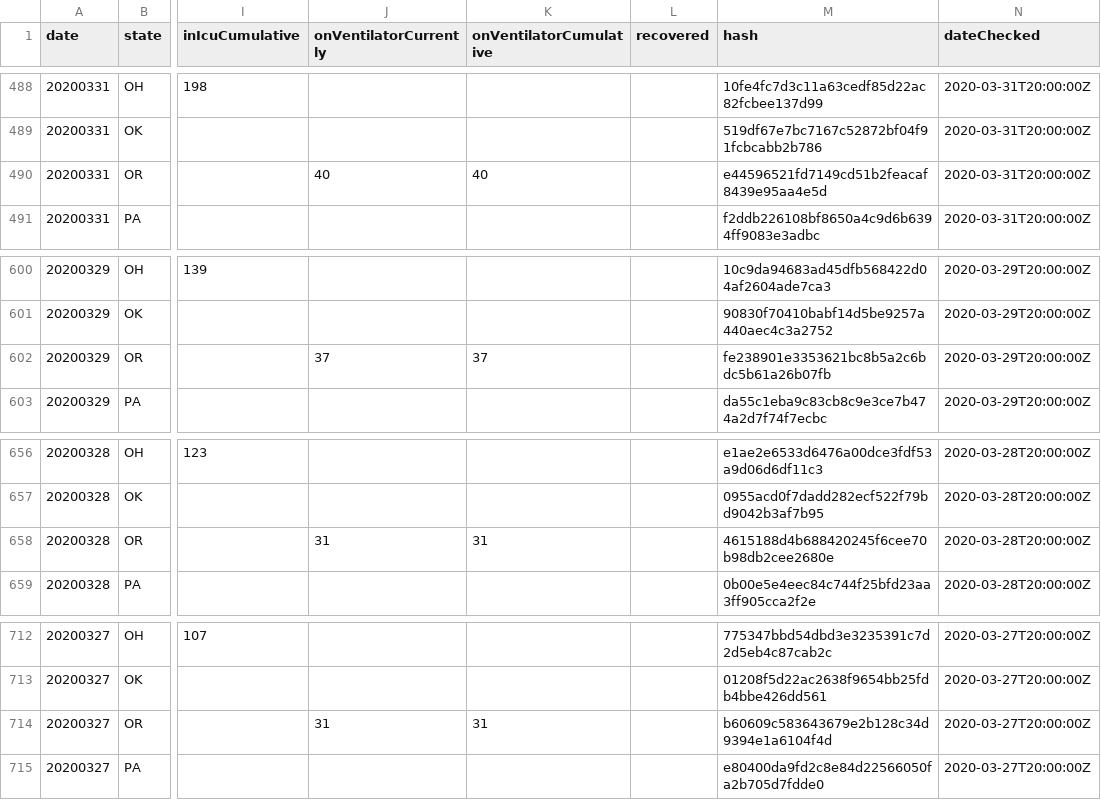
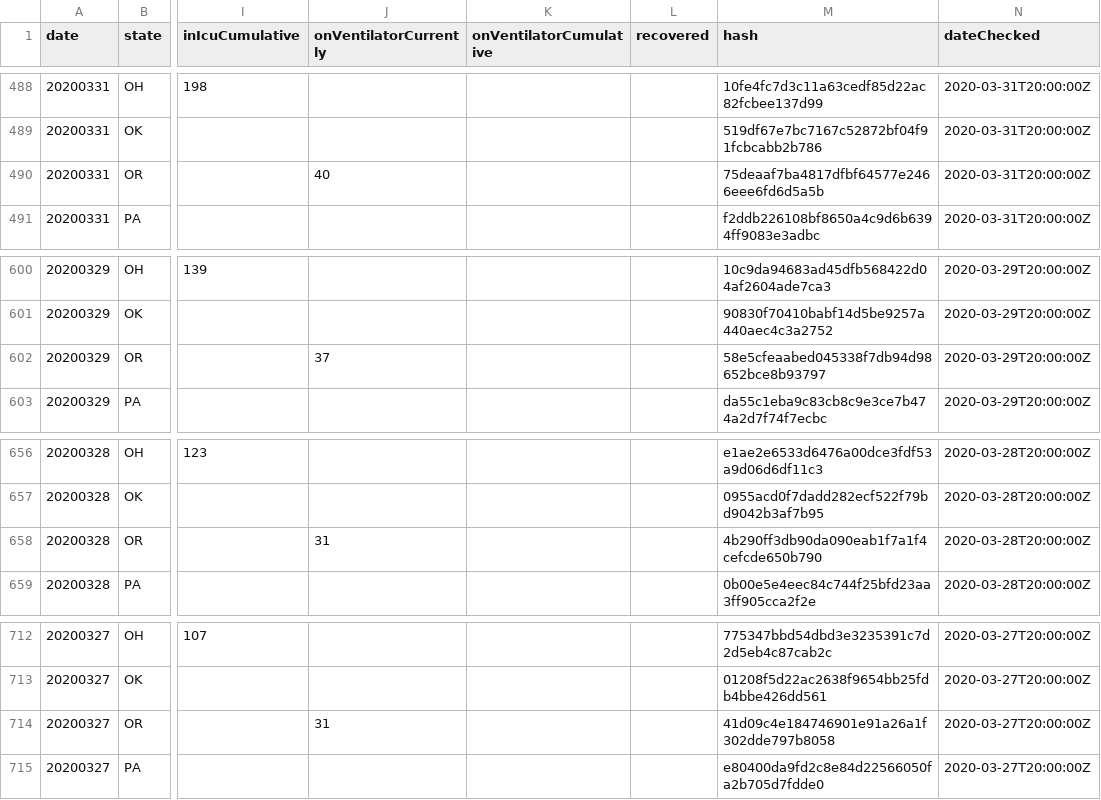
Before and after one commit to smike/covid-tracking-data, a CSV file: data/states_daily_4pm_et.csv, drawn as a sheet; only a part is shown, gaps mark what is left out; the diff covers the shown part only; the diff names each change by its address in the sheet, - before the commit and + after, or states it on an @@ line.

```diff
--- a/data/states_daily_4pm_et.csv
+++ b/data/states_daily_4pm_et.csv
-K490 (onVentilatorCumulative): 40
+K490 (onVentilatorCumulative): (empty)
-M490 (hash): e44596521fd7149cd51b2feacaf8439e95aa4e5d
+M490 (hash): 75deaaf7ba4817dfbf64577e2466eee6fd6d5a5b
-K602 (onVentilatorCumulative): 37
+K602 (onVentilatorCumulative): (empty)
-M602 (hash): fe238901e3353621bc8b5a2c6bdc5b61a26b07fb
+M602 (hash): 58e5cfeaabed045338f7db94d98652bce8b93797
-K658 (onVentilatorCumulative): 31
+K658 (onVentilatorCumulative): (empty)
-M658 (hash): 4615188d4b688420245f6cee70b98db2cee2680e
+M658 (hash): 4b290ff3db90da090eab1f7a1f4cefcde650b790
-K714 (onVentilatorCumulative): 31
+K714 (onVentilatorCumulative): (empty)
-M714 (hash): b60609c583643679e2b128c34d9394e1a6104f4d
+M714 (hash): 41d09c4e184746901e91a26a1f302dde797b8058
```
Also changed, not shown: 3 added rows, 3 removed rows and 58 edited cells elsewhere in this file, data/states_current.csv, data/us_current.csv.
